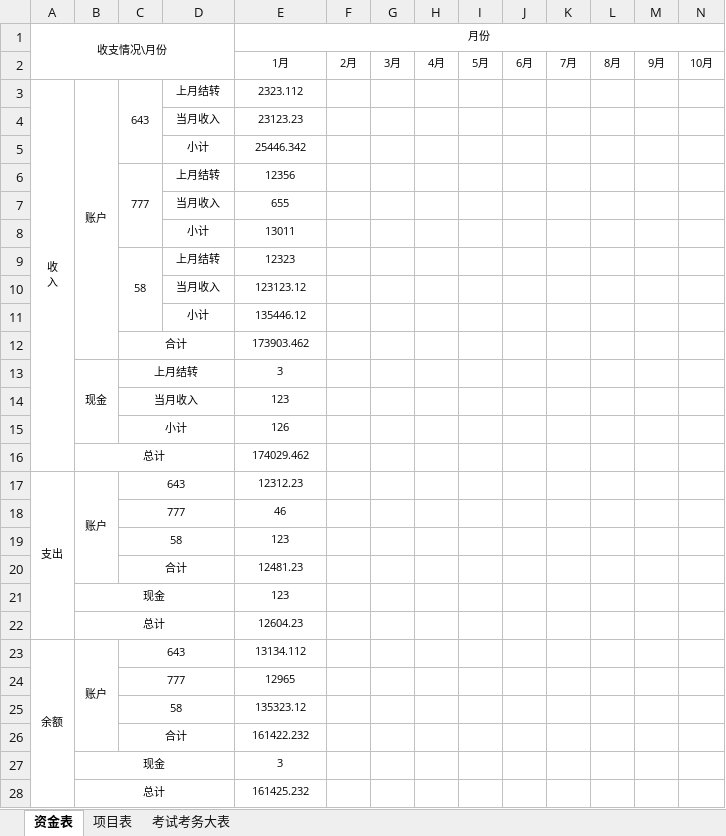
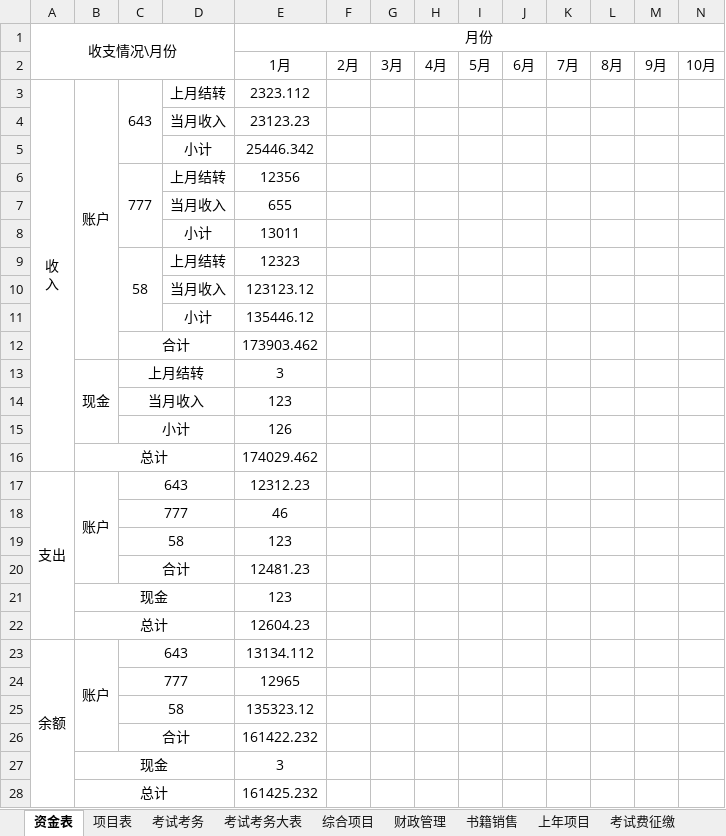
Before and after one commit to Eriasuitor/excel-management, an Excel workbook: result.xlsx, sheet 资金表, drawn as a sheet; only a part is shown; values as stored, in another font and other column widths than the file's, no borders; the diff covers the shown part only; the diff names each change by its address in the sheet, - before the commit and + after, or states it on an @@ line.

```diff
--- a/result.xlsx (sheet 资金表)
+++ b/result.xlsx (sheet 资金表)
+sheet tab: 考试考务
+sheet tab: 综合项目
+sheet tab: 财政管理
+sheet tab: 书籍销售
+sheet tab: 上年项目
+sheet tab: 考试费征缴
@@ A1 text size: larger @@
@@ E1 text size: larger @@
@@ E2:N2 text size: larger @@
@@ A3:E3 text size: larger @@
@@ D4:E5 text size: larger @@
@@ C6:E6 text size: larger @@
@@ D7:E8 text size: larger @@
@@ C9:E9 text size: larger @@
@@ D10:E11 text size: larger @@
@@ C12 text size: larger @@
@@ E12:E28 text size: larger @@
@@ B13:C13 text size: larger @@
@@ C14:C15 text size: larger @@
@@ B16 text size: larger @@
@@ A17:C17 text size: larger @@
@@ C18:C20 text size: larger @@
@@ B21:B22 text size: larger @@
@@ A23:C23 text size: larger @@
@@ C24:C26 text size: larger @@
@@ B27:B28 text size: larger @@
```
Also changed, not shown: cell formats elsewhere in this sheet, sheet 考试考务大表, sheet 项目表, other sheet tabs, statistic/data/2020/1/certificate.xlsx, 11 other files.
